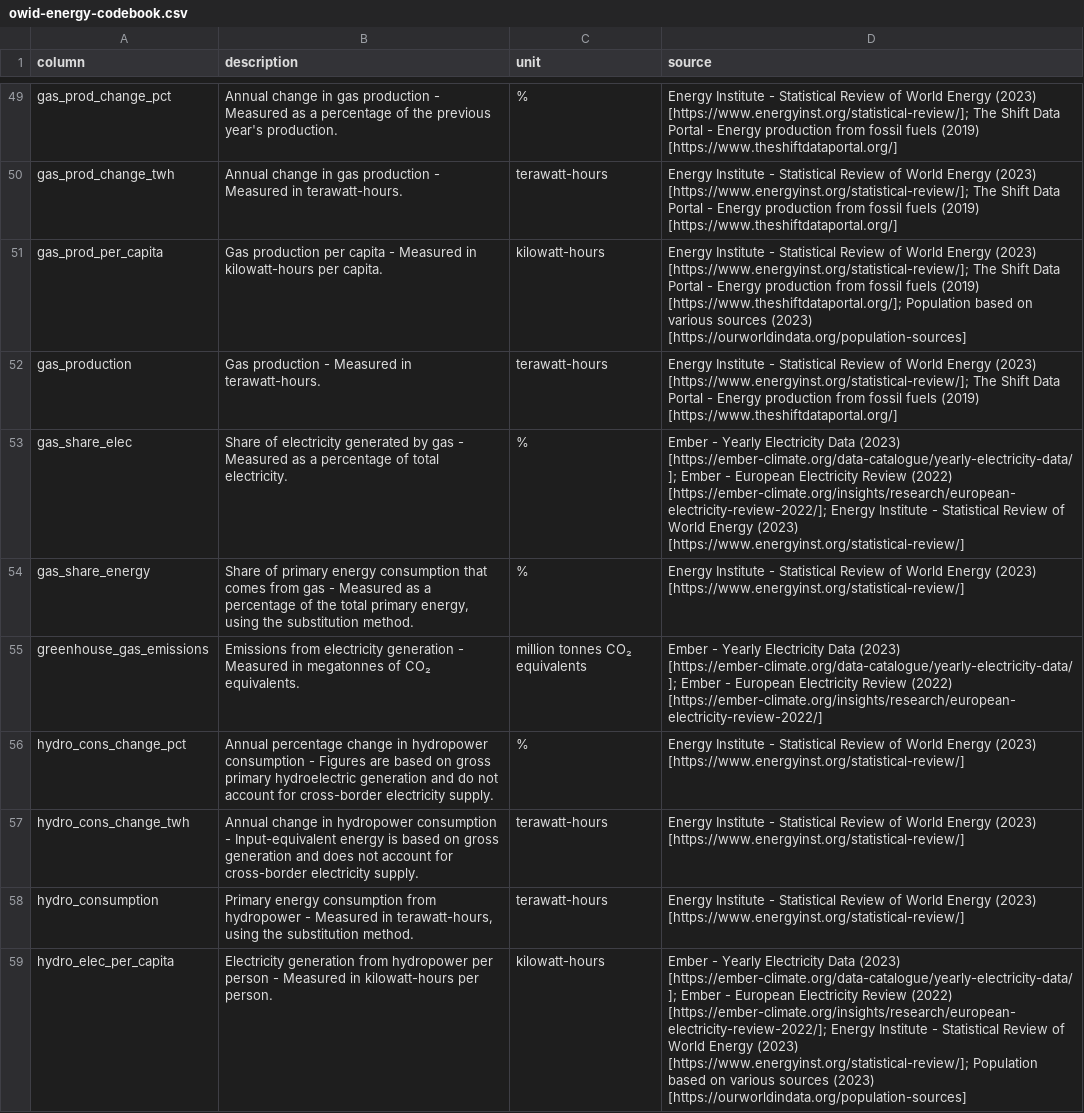
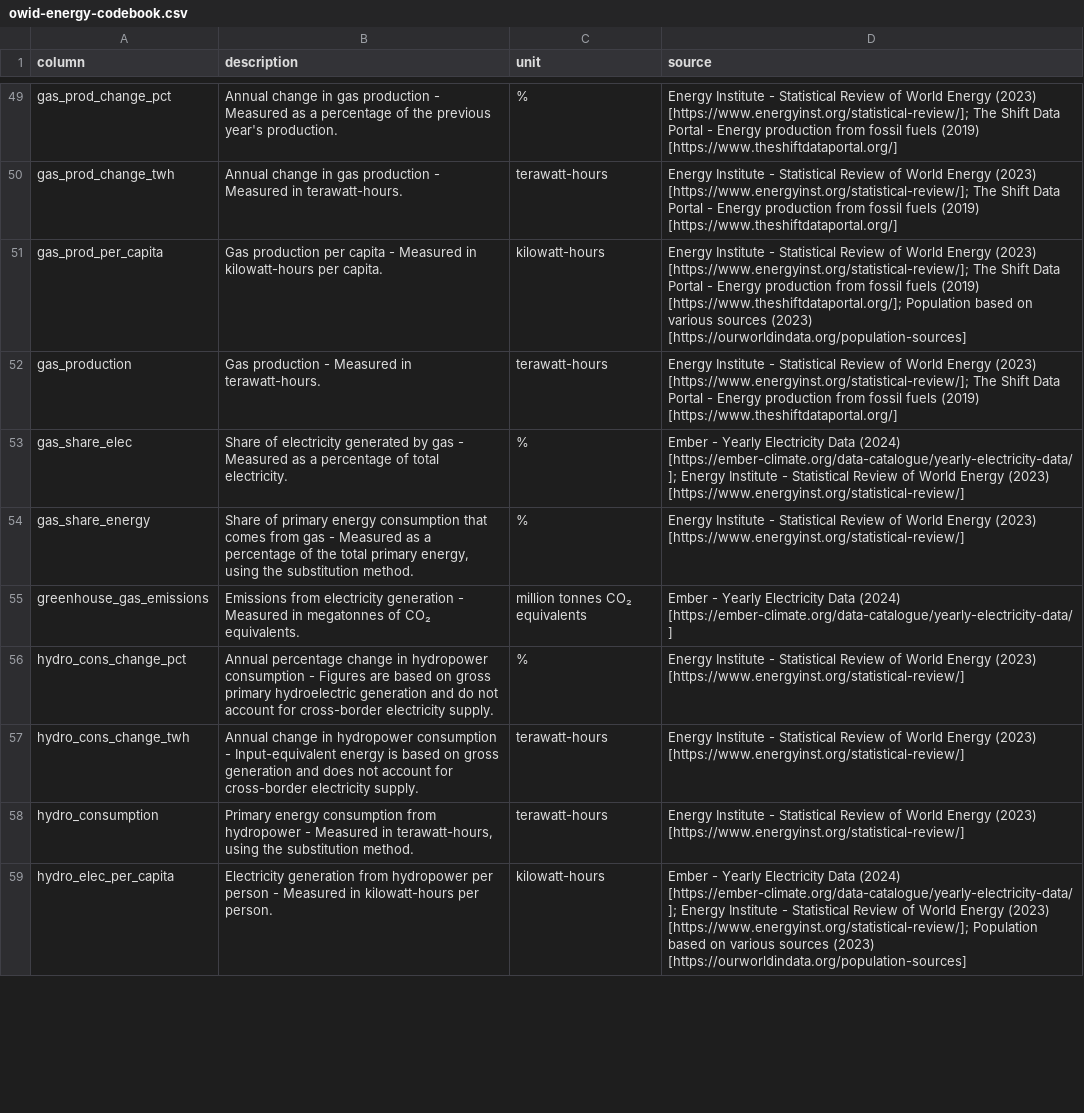
Before and after one commit to owid/energy-data, a CSV file: owid-energy-codebook.csv, drawn as a sheet; only a part is shown, gaps mark what is left out; the diff covers the shown part only.

Commit message:
Update data and codebook

```diff
--- a/owid-energy-codebook.csv
+++ b/owid-energy-codebook.csv
@@ -52,5 +52,5 @@ gas_prod_per_capita,Gas production per capita - Measured in kilowatt-hours per c
 gas_production,Gas production - Measured in terawatt-hours.,terawatt-hours,Energy Institute - Statistical Review of World Energy (2023) [https://www.energyinst.org/statistical-review/]; The Shift Data Portal - Energy production from fossil fuels (2019) [https://www.theshiftdataportal.org/]
-gas_share_elec,Share of electricity generated by gas - Measured as a percentage of total electricity.,%,Ember - Yearly Electricity Data (2023) [https://ember-climate.org/data-catalogue/yearly-electricity-data/]; Ember - European Electricity Review (2022) [https://ember-climate.org/insights/research/european-electricity-review-2022/]; Energy Institute - Statistical Review of World Energy (2023) [https://www.energyinst.org/statistical-review/]
+gas_share_elec,Share of electricity generated by gas - Measured as a percentage of total electricity.,%,Ember - Yearly Electricity Data (2024) [https://ember-climate.org/data-catalogue/yearly-electricity-data/]; Energy Institute - Statistical Review of World Energy (2023) [https://www.energyinst.org/statistical-review/]
 gas_share_energy,"Share of primary energy consumption that comes from gas - Measured as a percentage of the total primary energy, using the substitution method.",%,Energy Institute - Statistical Review of World Energy (2023) [https://www.energyinst.org/statistical-review/]
-greenhouse_gas_emissions,Emissions from electricity generation - Measured in megatonnes of CO₂ equivalents.,million tonnes CO₂ equivalents,Ember - Yearly Electricity Data (2023) [https://ember-climate.org/data-catalogue/yearly-electricity-data/]; Ember - European Electricity Review (2022) [https://ember-climate.org/insights/research/european-electricity-review-2022/]
+greenhouse_gas_emissions,Emissions from electricity generation - Measured in megatonnes of CO₂ equivalents.,million tonnes CO₂ equivalents,Ember - Yearly Electricity Data (2024) [https://ember-climate.org/data-catalogue/yearly-electricity-data/]
 hydro_cons_change_pct,Annual percentage change in hydropower consumption - Figures are based on gross primary hydroelectric generation and do not account for cross-border electricity supply.,%,Energy Institute - Statistical Review of World Energy (2023) [https://www.energyinst.org/statistical-review/]
@@ -58,2 +58,2 @@ hydro_cons_change_twh,Annual change in hydropower consumption - Input-equivalent
 hydro_consumption,"Primary energy consumption from hydropower - Measured in terawatt-hours, using the substitution method.",terawatt-hours,Energy Institute - Statistical Review of World Energy (2023) [https://www.energyinst.org/statistical-review/]
-hydro_elec_per_capita,Electricity generation from hydropower per person - Measured in kilowatt-hours per person.,kilowatt-hours,Ember - Yearly Electricity Data (2023) [https://ember-climate.org/data-catalogue/yearly-electricity-data/]; Ember - European Electricity Review (2022) [https://ember-climate.org/insights/research/european-electricity-review-2022/]; Energy Institute - Statistical Review of World Energy (2023) [https://www.energyinst.org/statistical-review/]; Population based on various sources (2023) [https://ourworldindata.org/population-sources]
+hydro_elec_per_capita,Electricity generation from hydropower per person - Measured in kilowatt-hours per person.,kilowatt-hours,Ember - Yearly Electricity Data (2024) [https://ember-climate.org/data-catalogue/yearly-electricity-data/]; Energy Institute - Statistical Review of World Energy (2023) [https://www.energyinst.org/statistical-review/]; Population based on various sources (2023) [https://ourworldindata.org/population-sources]
```
Also changed, not shown: 55 edited cells elsewhere in this file.
